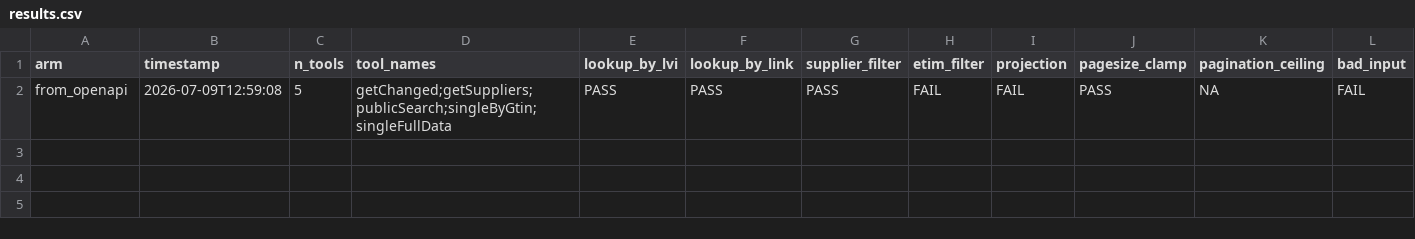
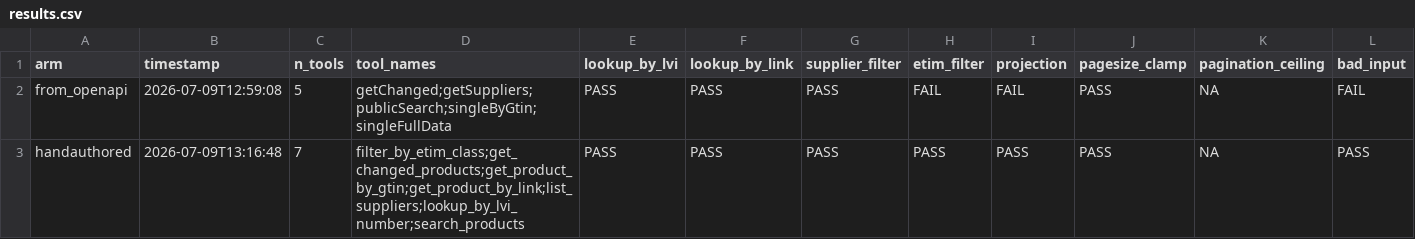
Before and after one commit to villelaaksotuni/mcp-gen-comparison, a CSV file: results/results.csv, drawn as a sheet; only a part is shown; rows hold the shown columns only; the diff names each change by its address in the sheet, - before the commit and + after, or states it on an @@ line.

```diff
--- a/results/results.csv
+++ b/results/results.csv
+row 3: handauthored | 2026-07-09T13:16:48 | 7 | filter_by_etim_class;get_changed_products;get_product_by_gtin;get_product_by_link;list_suppliers;lookup_by_lvi_number;search_products | PASS | PASS | PASS | PASS | PASS | PASS | NA | PASS
```
Also changed, not shown: 2 other files.
